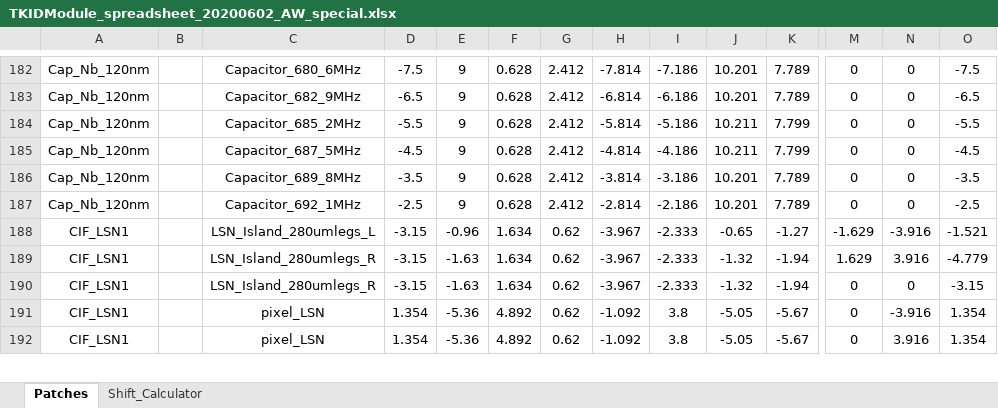
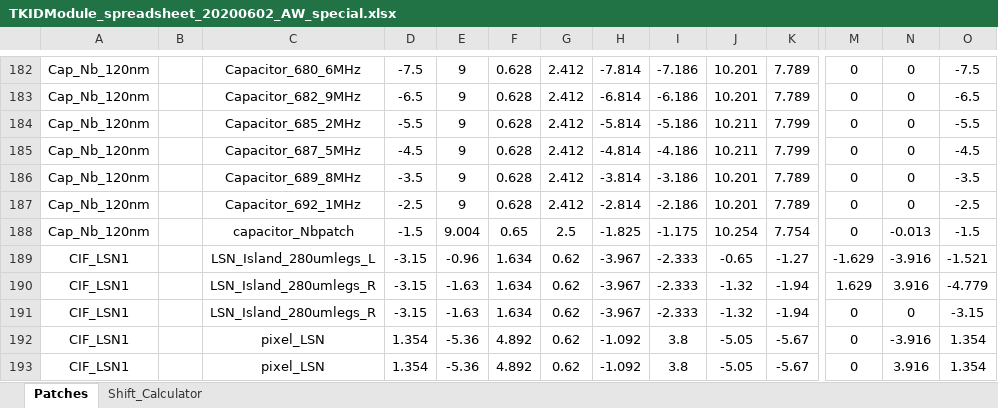
Before and after one commit to WanduiAlbert/ResoBolo, an Excel workbook: masks/code/TKIDModule_spreadsheet_20200602_AW_special.xlsx, sheet Patches, drawn as a sheet; only a part is shown, gaps mark what is left out; values as stored, in another font and other column widths than the file's, no borders; rows hold the shown columns only; the diff names each change by its address in the sheet, - before the commit and + after, or states it on an @@ line.

Commit message:
adding Nb patch data

```diff
--- a/masks/code/TKIDModule_spreadsheet_20200602_AW_special.xlsx (sheet Patches)
+++ b/masks/code/TKIDModule_spreadsheet_20200602_AW_special.xlsx (sheet Patches)
+row 188: Cap_Nb_120nm |  | capacitor_Nbpatch | -1.5 | 9.004 | 0.65 | 2.5 | -1.825 | -1.175 | 10.254 | 7.754 | 0 | -0.013 | -1.5
```
Also changed, not shown: sheet Shift_Calculator, 1 other file.
